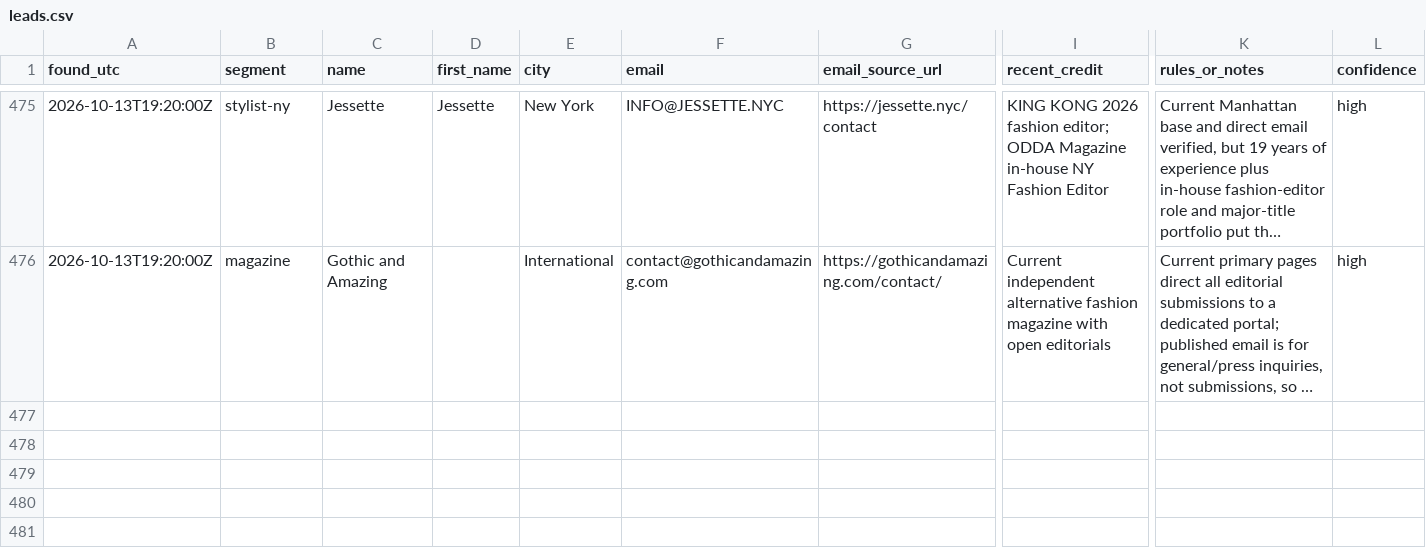
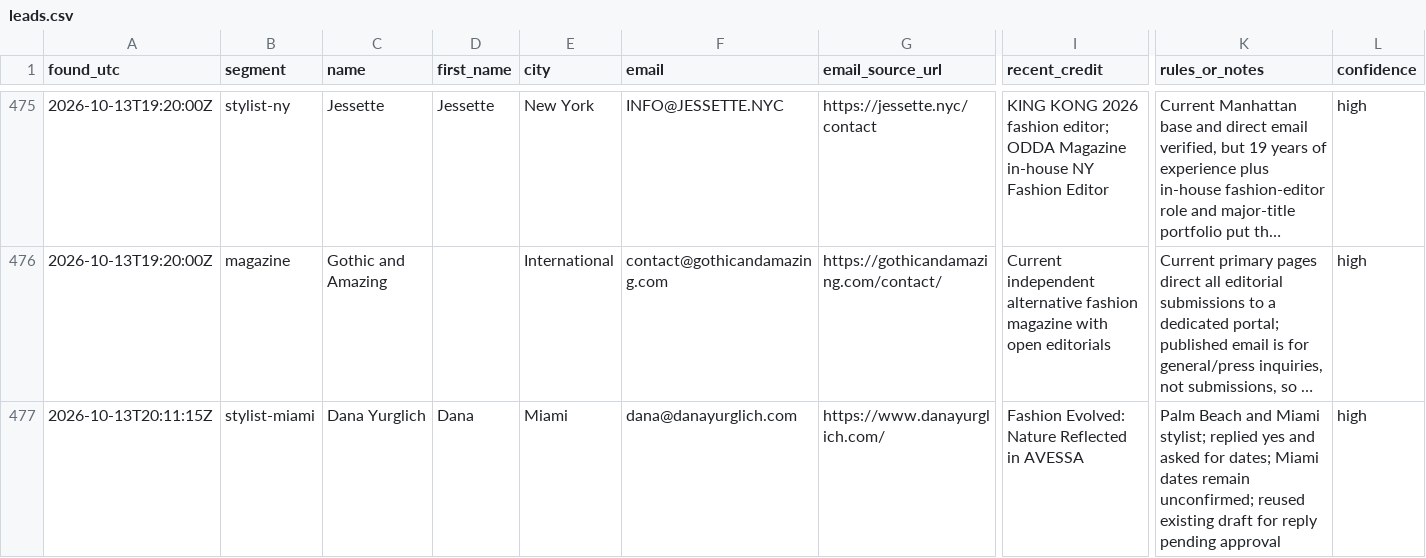
Before and after one commit to aidantorrence2/aidan-modern, a CSV file: marketing/outreach-log/leads.csv, drawn as a sheet; only a part is shown, gaps mark what is left out; long unchanged cells end in …; rows hold the shown columns only; the diff covers the shown part only; the diff names each change by its address in the sheet, - before the commit and + after, or states it on an @@ line.

Commit message:
Log REVS outreach and stylist replies

```diff
--- a/marketing/outreach-log/leads.csv
+++ b/marketing/outreach-log/leads.csv
+row 477: 2026-10-13T20:11:15Z | stylist-miami | Dana Yurglich | Dana | Miami | dana@danayurglich.com | https://www.danayurglich.com/ | Fashion Evolved: Nature Reflected in AVESSA | Palm Beach and Miami stylist; replied yes and asked for dates; Miami dates remain unconfirmed; reused existing draft for reply pending approval | high
```
Also changed, not shown: 1 added row and 3 edited cells elsewhere in this file.
